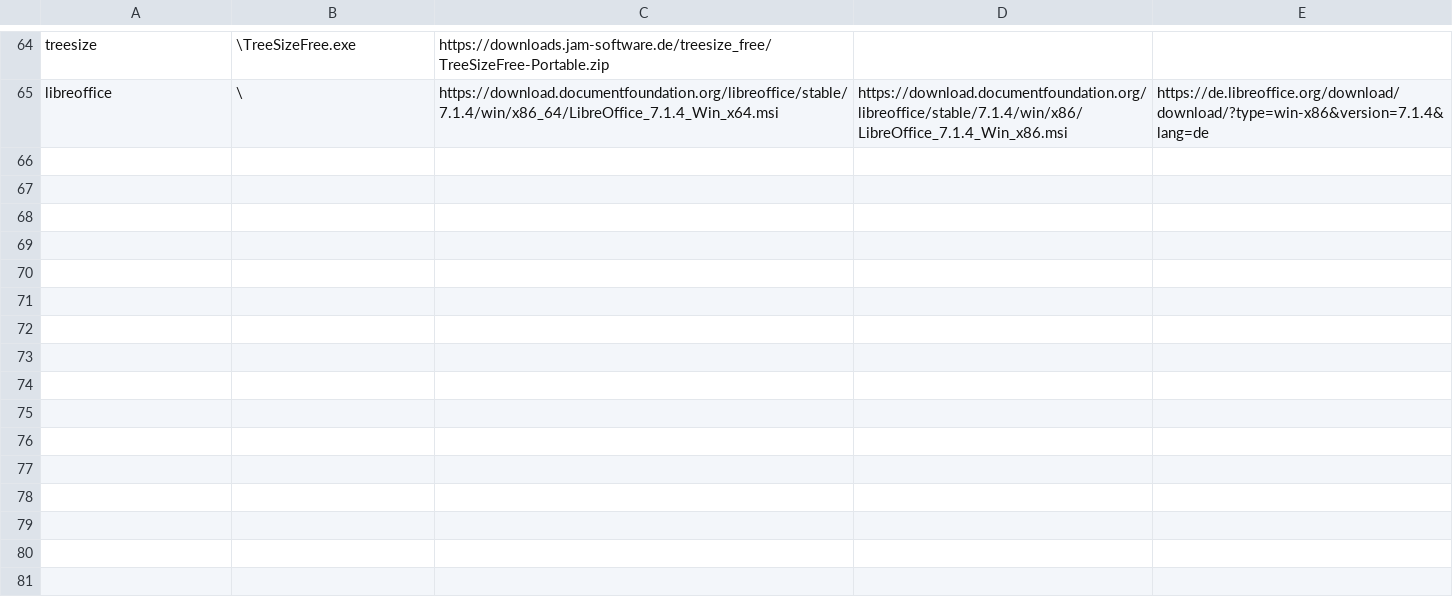
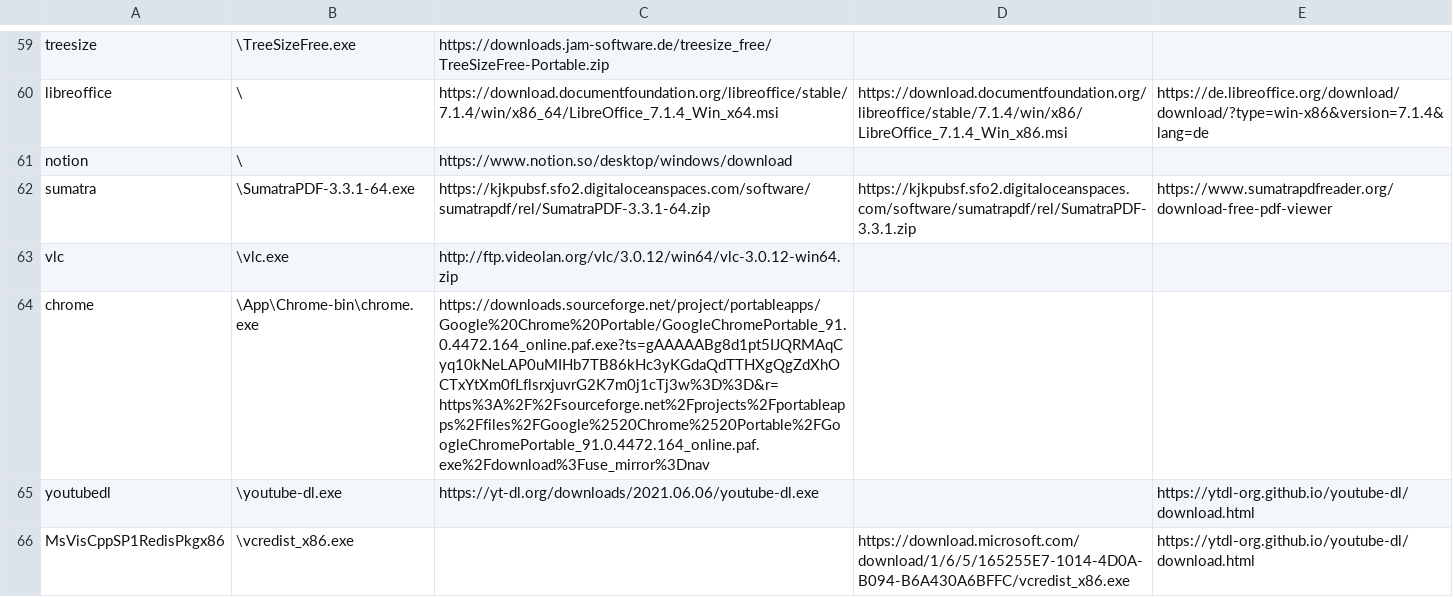
Before and after one commit to cubernetes/PCK, a CSV file: packages.csv, drawn as a sheet; only a part is shown, gaps mark what is left out; the diff covers the shown part only; the diff names each change by its address in the sheet, - before the commit and + after, or states it on an @@ line.

Commit message:
Add new packages and fix CreateShortcut-Function to run in correct working dir

```diff
--- a/packages.csv
+++ b/packages.csv
+row 61: notion | \ | https://www.notion.so/desktop/windows/download
+row 62: sumatra | \SumatraPDF-3.3.1-64.exe | https://kjkpubsf.sfo2.digitaloceanspaces.com/software/sumatrapdf/rel/SumatraPDF-3.3.1-64.zip | https://kjkpubsf.sfo2.digitaloceanspaces.com/software/sumatrapdf/rel/SumatraPDF-3.3.1.zip | https://www.sumatrapdfreader.org/download-free-pdf-viewer
+row 63: vlc | \vlc.exe | http://ftp.videolan.org/vlc/3.0.12/win64/vlc-3.0.12-win64.zip
+row 64: chrome | \App\Chrome-bin\chrome.exe | https://downloads.sourceforge.net/project/portableapps/Google%20Chrome%20Portable/GoogleChromePortable_91.0.4472.164_online.paf.exe?ts=gAAAAABg8d1pt5IJQRMAqCyq10kNeLAP0uMIHb7TB86kHc3yKGdaQdTTHXgQgZdXhOCTxYtXm0fLflsrxjuvrG2K7m0j1cTj3w%3D%3D&r=https%3A%2F%2Fsourceforge.net%2Fprojects%2Fportableapps%2Ffiles%2FGoogle%2520Chrome%2520Portable%2FGoogleChromePortable_91.0.4472.164_online.paf.exe%2Fdownload%3Fuse_mirror%3Dnav
+row 65: youtubedl | \youtube-dl.exe | https://yt-dl.org/downloads/2021.06.06/youtube-dl.exe |  | https://ytdl-org.github.io/youtube-dl/download.html
+row 66: MsVisCppSP1RedisPkgx86 | \vcredist_x86.exe |  | https://download.microsoft.com/download/1/6/5/165255E7-1014-4D0A-B094-B6A430A6BFFC/vcredist_x86.exe | https://ytdl-org.github.io/youtube-dl/download.html
```
Also changed, not shown: 5 added rows and 5 removed rows elsewhere in this file, 1 other file.
